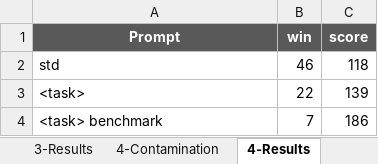
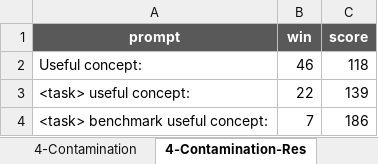
Before and after one commit to Education-IT/AMU-Master-Thesis-Project, an Excel workbook: Research/Results/PROMPTS/Prompt.xlsx, sheet 4-Contamination-Res, drawn as a sheet; values as stored, in another font and other column widths than the file's, no borders; the diff names each change by its address in the sheet, - before the commit and + after, or states it on an @@ line.

```diff
--- a/Research/Results/PROMPTS/Prompt.xlsx (sheet 4-Contamination-Res)
+++ b/Research/Results/PROMPTS/Prompt.xlsx (sheet 4-Contamination-Res)
-sheet tab: 4-Results
+sheet tab: 4-Contamination-Res
-A1: Prompt
+A1: prompt
-A2 (prompt): std
+A2 (prompt): Useful concept:
-A3 (prompt): <task>
+A3 (prompt): <task> useful concept:
-A4 (prompt): <task> benchmark
+A4 (prompt): <task> benchmark useful concept:
```
Also changed, not shown: sheet 3-Separator, sheet 2-Adjective, sheet 1-Prompt, sheet 3-Separtor-Res, sheet 4-Contamination, sheet 2-Adjective-Res, 2 more sheets, other sheet tabs, Research/Results/Evaluation-final.xlsx, 11 other files.
